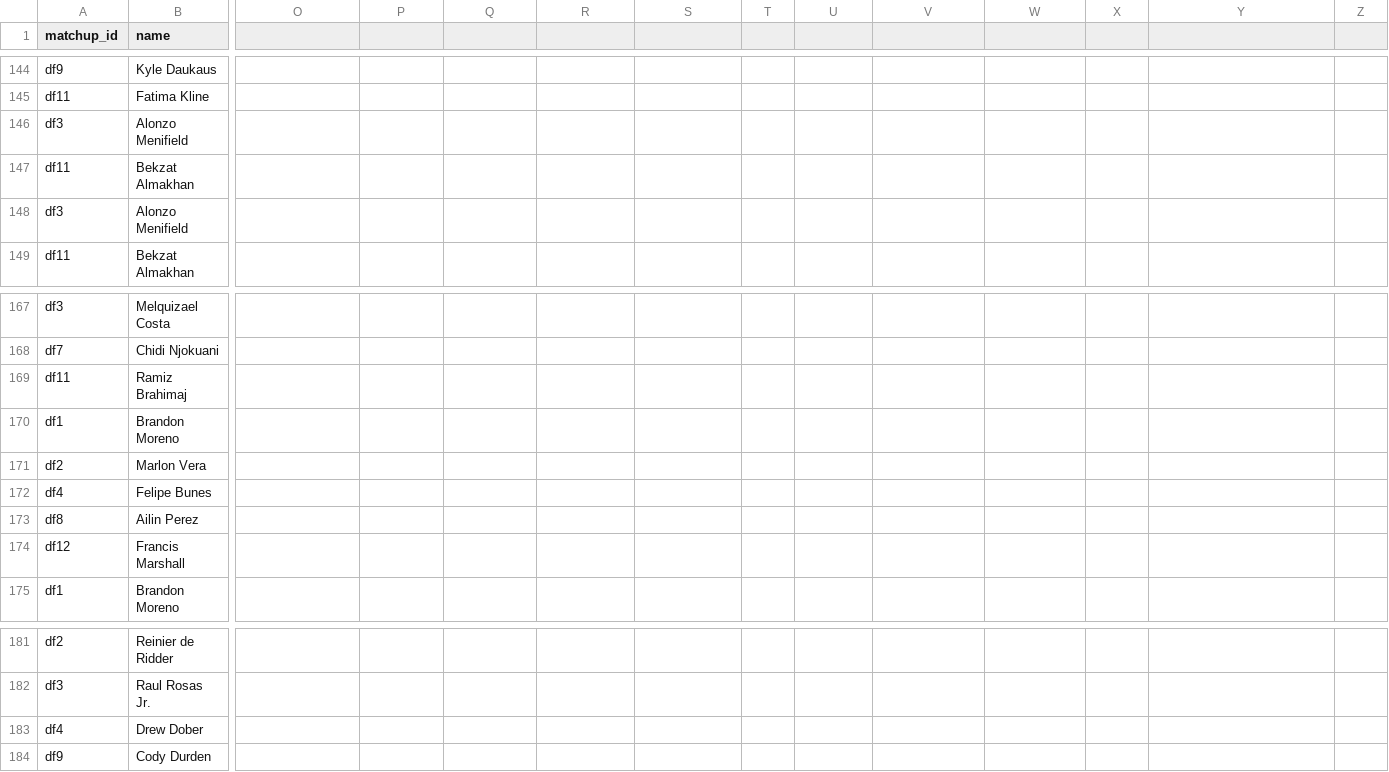
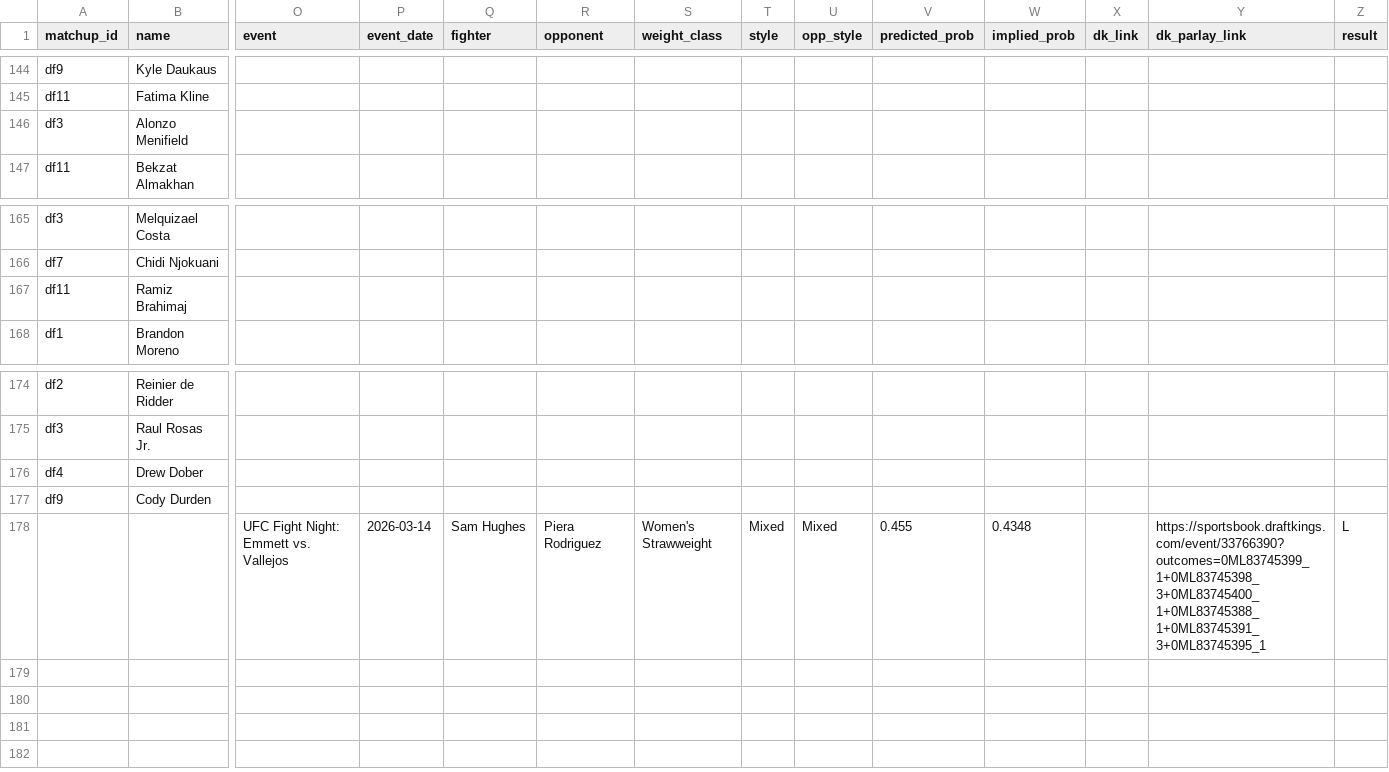
Before and after one commit to zwinship/UFC_Model, a CSV file: results/all_betting_results.csv, drawn as a sheet; only a part is shown, gaps mark what is left out; removed rows and columns are numbered as before the commit, all else as after; rows hold the shown columns only; the diff names each change by its address in the sheet, - before the commit and + after, or states it on an @@ line.

Commit message:
feat: V1 results for UFC Fight Night: Emmett vs. Vallejos

```diff
--- a/results/all_betting_results.csv
+++ b/results/all_betting_results.csv
-O1: (empty)
+O1: event
-P1: (empty)
+P1: event_date
-Q1: (empty)
+Q1: fighter
-R1: (empty)
+R1: opponent
-S1: (empty)
+S1: weight_class
-T1: (empty)
+T1: style
-U1: (empty)
+U1: opp_style
-V1: (empty)
+V1: predicted_prob
-W1: (empty)
+W1: implied_prob
-X1: (empty)
+X1: dk_link
-Y1: (empty)
+Y1: dk_parlay_link
-Z1: (empty)
+Z1: result
-row 146: df3 | Alonzo Menifield
-row 147: df11 | Bekzat Almakhan
-row 170: df1 | Brandon Moreno
-row 171: df2 | Marlon Vera
-row 172: df4 | Felipe Bunes
-row 173: df8 | Ailin Perez
-row 174: df12 | Francis Marshall
+row 178:  |  | UFC Fight Night: Emmett vs. Vallejos | 2026-03-14 | Sam Hughes | Piera Rodriguez | Women's Strawweight | Mixed | Mixed | 0.455 | 0.4348 |  | https://sportsbook.draftkings.com/event/33766390?outcomes=0ML83745399_1+0ML83745398_3+0ML83745400_1+0ML83745388_1+0ML83745391_3+0ML83745395_1 | L
```
